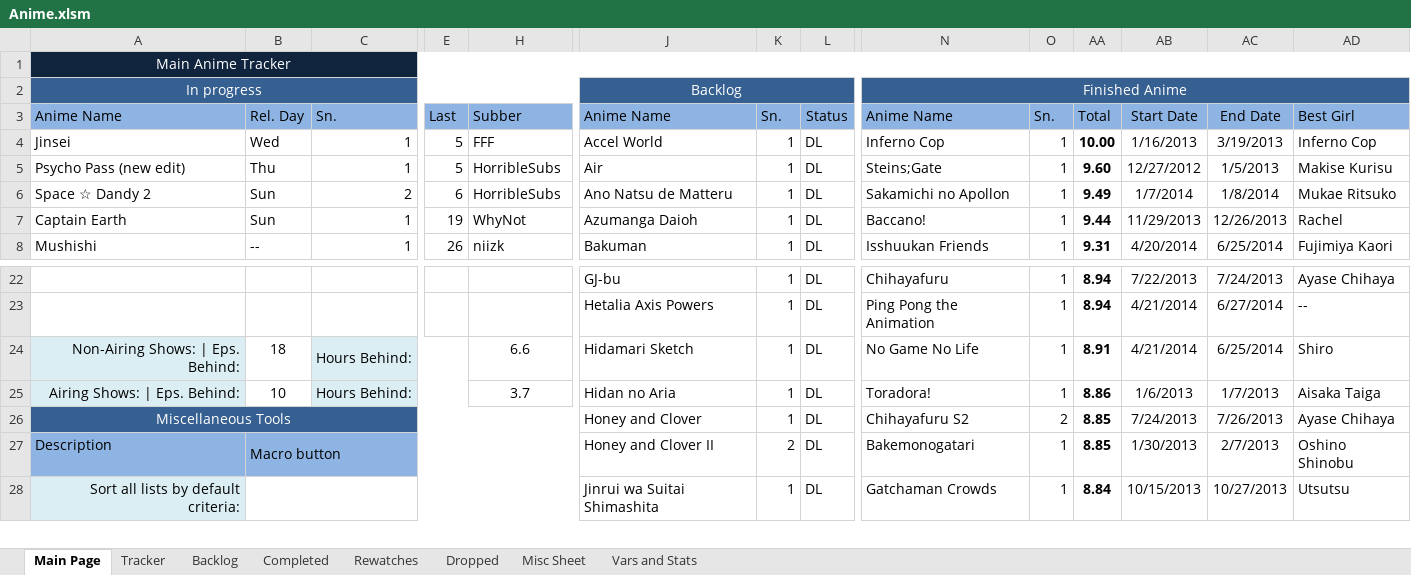
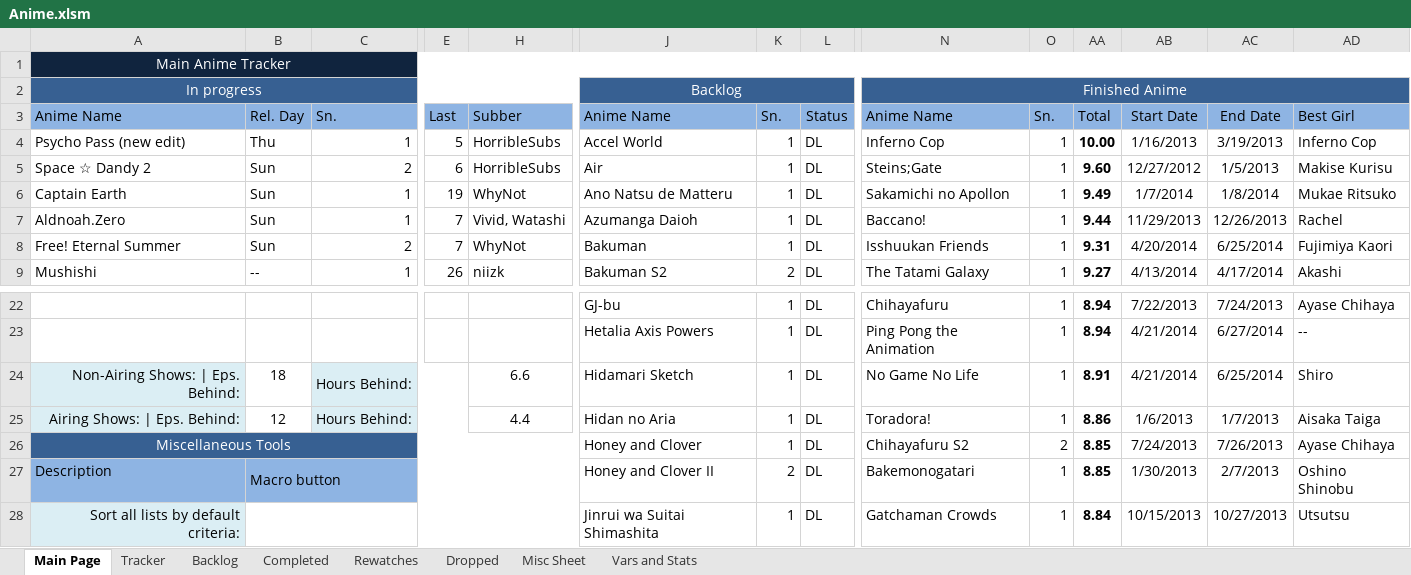
Before and after one commit to Tsukinara/AnimeTracker, an Excel workbook: Anime.xlsm, sheet Main Page, drawn as a sheet; only a part is shown, gaps mark what is left out; values as stored, in another font and other column widths than the file's, no borders; charts and pictures and conditional formats not drawn; removed rows and columns are numbered as before the commit, all else as after; rows hold the shown columns only; the diff covers the shown part only; the diff names each change by its address in the sheet, - before the commit and + after, or states it on an @@ line.

Commit message:
Periodic Info Update

```diff
--- a/Anime.xlsm (sheet Main Page)
+++ b/Anime.xlsm (sheet Main Page)
-row 4: Jinsei | Wed | 1 | 5 | FFF | Accel World | 1 | DL | Inferno Cop | 1 | 10.00 | 1/16/2013 | 3/19/2013 | Inferno Cop
-J4: Air
+J4: Accel World
-N4: Steins;Gate
+N4: Inferno Cop
-AA4: 9.60
+AA4: 10.00
-AB4: 12/27/2012
+AB4: 1/16/2013
-AC4: 1/5/2013
+AC4: 3/19/2013
-AD4: Makise Kurisu
+AD4: Inferno Cop
-J5: Ano Natsu de Matteru
+J5: Air
-N5: Sakamichi no Apollon
+N5: Steins;Gate
-AA5: 9.49
+AA5: 9.60
-AB5: 1/7/2014
+AB5: 12/27/2012
-AC5: 1/8/2014
+AC5: 1/5/2013
-AD5: Mukae Ritsuko
+AD5: Makise Kurisu
-J6: Azumanga Daioh
+J6: Ano Natsu de Matteru
-N6: Baccano!
+N6: Sakamichi no Apollon
-AA6: 9.44
+AA6: 9.49
-AB6: 11/29/2013
+AB6: 1/7/2014
-AC6: 12/26/2013
+AC6: 1/8/2014
-AD6: Rachel
+AD6: Mukae Ritsuko
+row 7: Aldnoah.Zero | Sun | 1 | 7 | Vivid, Watashi | Azumanga Daioh | 1 | DL | Baccano! | 1 | 9.44 | 11/29/2013 | 12/26/2013 | Rachel
+row 8: Free! Eternal Summer | Sun | 2 | 7 | WhyNot | Bakuman | 1 | DL | Isshuukan Friends | 1 | 9.31 | 4/20/2014 | 6/25/2014 | Fujimiya Kaori
-J9: Bakuman
+J9: Bakuman S2
-K9: 1
+K9: 2
-N9: Isshuukan Friends
+N9: The Tatami Galaxy
-AA9: 9.31
+AA9: 9.27
-AB9: 4/20/2014
+AB9: 4/13/2014
-AC9: 6/25/2014
+AC9: 4/17/2014
-AD9: Fujimiya Kaori
+AD9: Akashi
-B25: 10
+B25: 12
-H25: 3.7
+H25: 4.4
```
Also changed, not shown: 1 added row, 2 removed rows and 47 edited cells elsewhere in this sheet, sheet Vars and Stats, formulas that keep their value, charts or pictures.
